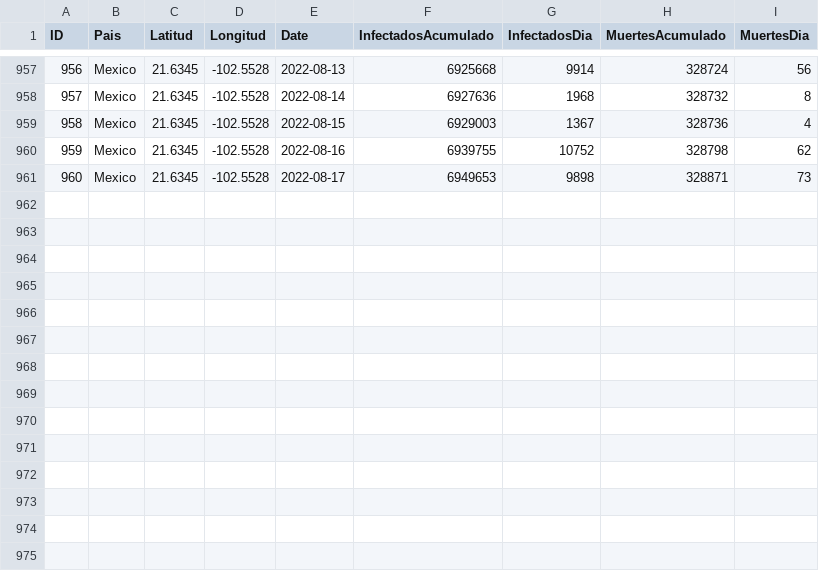
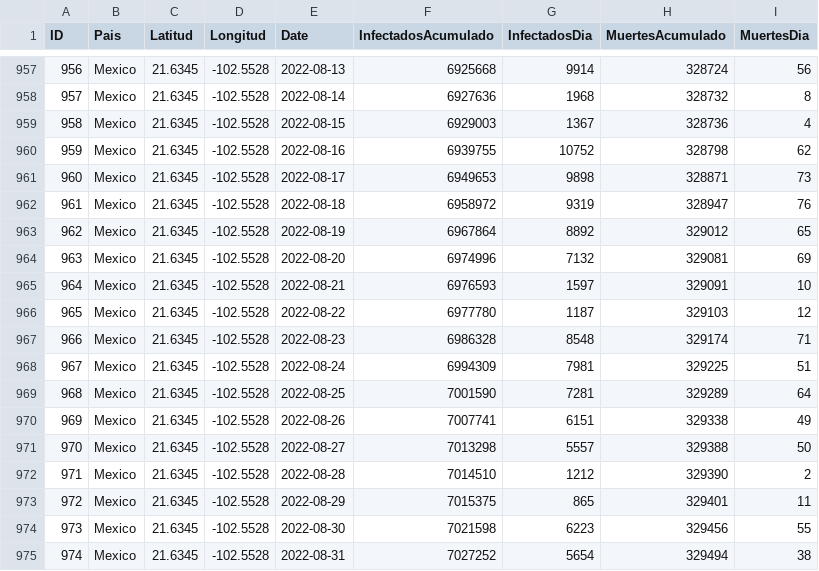
Before and after one commit to ing-a-zepeda/covid19mexico, a CSV file: corona.csv, drawn as a sheet; only a part is shown, gaps mark what is left out; the diff names each change by its address in the sheet, - before the commit and + after, or states it on an @@ line.

Commit message:
update data to august 31 2022

```diff
--- a/corona.csv
+++ b/corona.csv
+row 962: 961 | Mexico | 21.6345 | -102.5528 | 2022-08-18 | 6958972 | 9319 | 328947 | 76
+row 963: 962 | Mexico | 21.6345 | -102.5528 | 2022-08-19 | 6967864 | 8892 | 329012 | 65
+row 964: 963 | Mexico | 21.6345 | -102.5528 | 2022-08-20 | 6974996 | 7132 | 329081 | 69
+row 965: 964 | Mexico | 21.6345 | -102.5528 | 2022-08-21 | 6976593 | 1597 | 329091 | 10
+row 966: 965 | Mexico | 21.6345 | -102.5528 | 2022-08-22 | 6977780 | 1187 | 329103 | 12
+row 967: 966 | Mexico | 21.6345 | -102.5528 | 2022-08-23 | 6986328 | 8548 | 329174 | 71
+row 968: 967 | Mexico | 21.6345 | -102.5528 | 2022-08-24 | 6994309 | 7981 | 329225 | 51
+row 969: 968 | Mexico | 21.6345 | -102.5528 | 2022-08-25 | 7001590 | 7281 | 329289 | 64
+row 970: 969 | Mexico | 21.6345 | -102.5528 | 2022-08-26 | 7007741 | 6151 | 329338 | 49
+row 971: 970 | Mexico | 21.6345 | -102.5528 | 2022-08-27 | 7013298 | 5557 | 329388 | 50
+row 972: 971 | Mexico | 21.6345 | -102.5528 | 2022-08-28 | 7014510 | 1212 | 329390 | 2
+row 973: 972 | Mexico | 21.6345 | -102.5528 | 2022-08-29 | 7015375 | 865 | 329401 | 11
+row 974: 973 | Mexico | 21.6345 | -102.5528 | 2022-08-30 | 7021598 | 6223 | 329456 | 55
+row 975: 974 | Mexico | 21.6345 | -102.5528 | 2022-08-31 | 7027252 | 5654 | 329494 | 38
```
Also changed, not shown: 8 other files.
